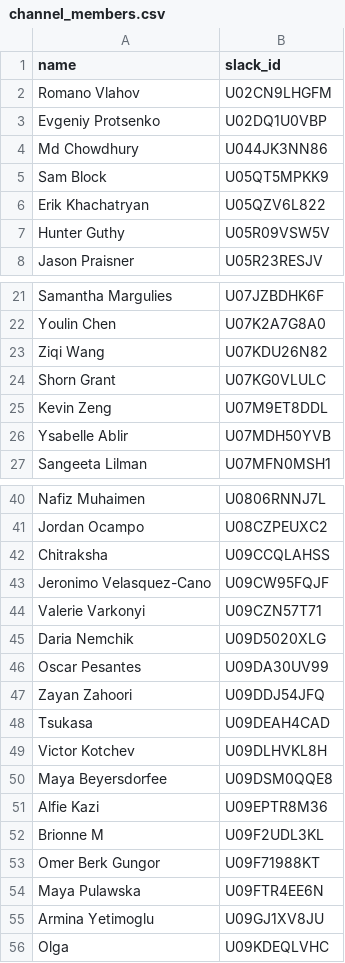
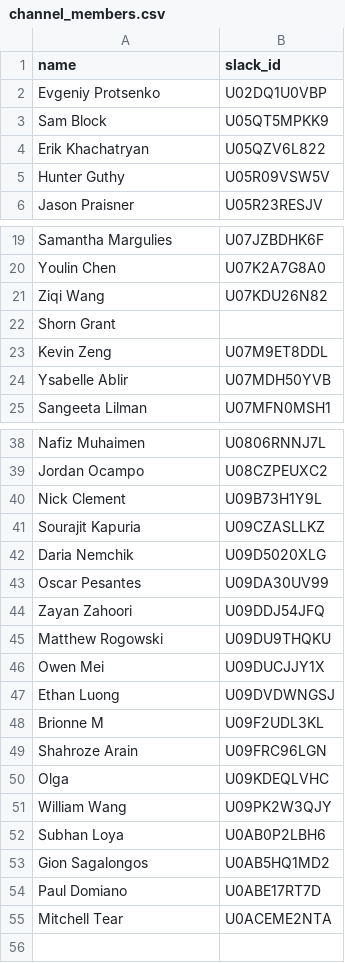
Before and after one commit to CVRobo/Shop-access-system-motorsports, a CSV file: channel_members.csv, drawn as a sheet; only a part is shown, gaps mark what is left out.

Commit message:
renamed slack_test to slack_bot_main, added logic to get members from some channel when it's booted

```diff
--- a/channel_members.csv
+++ b/channel_members.csv
@@ -1,5 +1,3 @@
 name,slack_id
-Romano Vlahov,U02CN9LHGFM
 Evgeniy Protsenko,U02DQ1U0VBP
-Md Chowdhury,U044JK3NN86
 Sam Block,U05QT5MPKK9
@@ -23,3 +21,3 @@ Youlin Chen,U07K2A7G8A0
 Ziqi Wang,U07KDU26N82
-Shorn Grant,U07KG0VLULC
+Shorn Grant
 Kevin Zeng,U07M9ET8DDL
@@ -41,5 +39,4 @@ Nafiz Muhaimen,U0806RNNJ7L
 Jordan Ocampo,U08CZPEUXC2
-Chitraksha,U09CCQLAHSS
-Jeronimo Velasquez-Cano,U09CW95FQJF
-Valerie Varkonyi,U09CZN57T71
+Nick Clement,U09B73H1Y9L
+Sourajit Kapuria,U09CZASLLKZ
 Daria Nemchik,U09D5020XLG
@@ -47,10 +44,12 @@ Oscar Pesantes,U09DA30UV99
 Zayan Zahoori,U09DDJ54JFQ
-Tsukasa,U09DEAH4CAD
-Victor Kotchev,U09DLHVKL8H
-Maya Beyersdorfee,U09DSM0QQE8
-Alfie Kazi,U09EPTR8M36
+Matthew Rogowski,U09DU9THQKU
+Owen Mei,U09DUCJJY1X
+Ethan Luong,U09DVDWNGSJ
 Brionne M,U09F2UDL3KL
-Omer Berk Gungor,U09F71988KT
-Maya Pulawska,U09FTR4EE6N
-Armina Yetimoglu,U09GJ1XV8JU
+Shahroze Arain,U09FRC96LGN
 Olga,U09KDEQLVHC
+William Wang,U09PK2W3QJY
+Subhan Loya,U0AB0P2LBH6
+Gion Sagalongos,U0AB5HQ1MD2
+Paul Domiano,U0ABE17RT7D
+Mitchell Tear,U0ACEME2NTA
```
Also changed, not shown: 4 other files.
